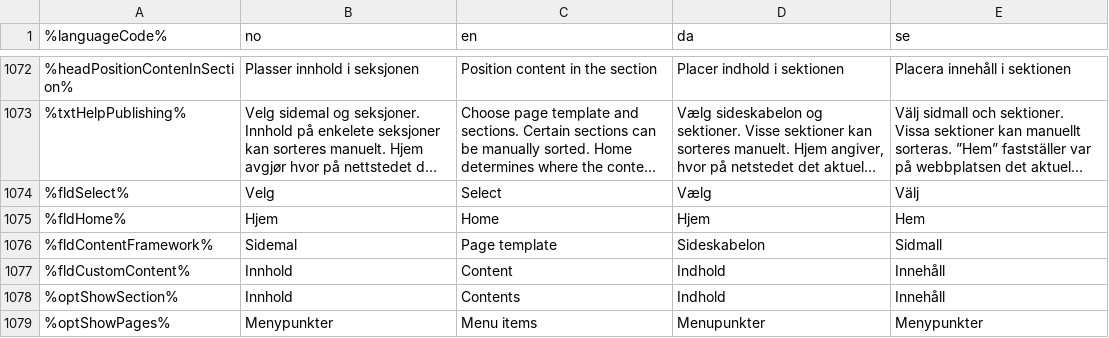
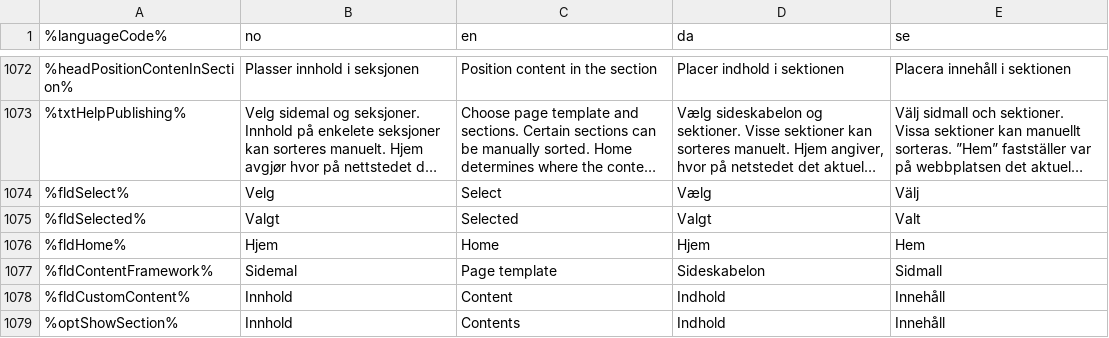
Before and after one commit to welcor/cms-ce, a CSV file: modules/cms-core/src/main/resources/com/enonic/cms/core/langfile.csv, drawn as a sheet; only a part is shown, gaps mark what is left out; the shorter side is filled out with more unchanged rows; long unchanged cells end in …; the diff names each change by its address in the sheet, - before the commit and + after, or states it on an @@ line.

```diff
--- a/modules/cms-core/src/main/resources/com/enonic/cms/core/langfile.csv
+++ b/modules/cms-core/src/main/resources/com/enonic/cms/core/langfile.csv
+row 1075: %fldSelected% | Valgt | Selected | Valgt | Valt
```
Also changed, not shown: 1 other file.
